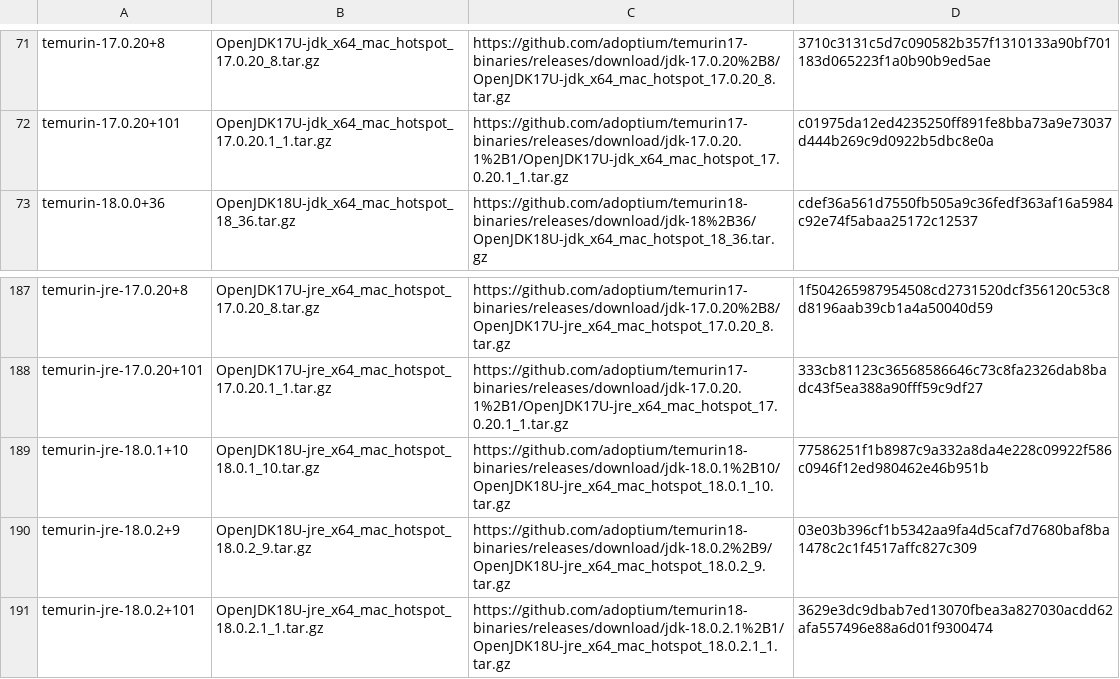
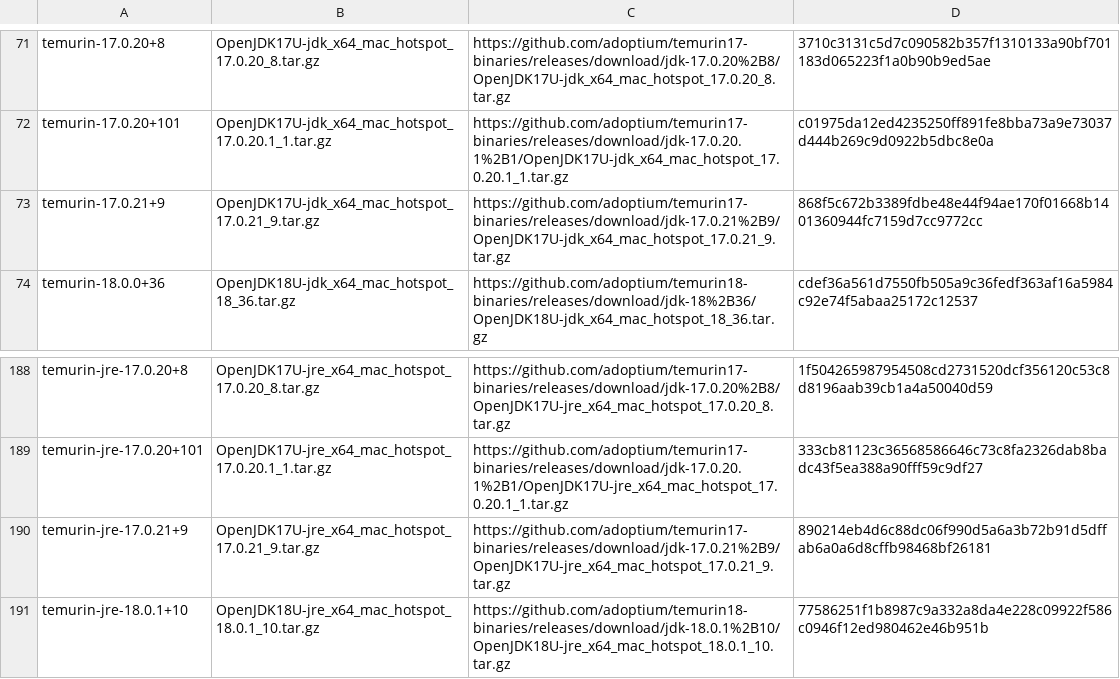
Before and after one commit to hueys/asdf-java, a TSV file: data/jdk-macosx-x86_64-all.tsv, drawn as a sheet; only a part is shown, gaps mark what is left out; the shorter side is filled out with more unchanged rows; the diff names each change by its address in the sheet, - before the commit and + after, or states it on an @@ line.

```diff
--- a/data/jdk-macosx-x86_64-all.tsv
+++ b/data/jdk-macosx-x86_64-all.tsv
+row 73: temurin-17.0.21+9 | OpenJDK17U-jdk_x64_mac_hotspot_17.0.21_9.tar.gz | https://github.com/adoptium/temurin17-binaries/releases/download/jdk-17.0.21%2B9/OpenJDK17U-jdk_x64_mac_hotspot_17.0.21_9.tar.gz | 868f5c672b3389fdbe48e44f94ae170f01668b1401360944fc7159d7cc9772cc
+row 190: temurin-jre-17.0.21+9 | OpenJDK17U-jre_x64_mac_hotspot_17.0.21_9.tar.gz | https://github.com/adoptium/temurin17-binaries/releases/download/jdk-17.0.21%2B9/OpenJDK17U-jre_x64_mac_hotspot_17.0.21_9.tar.gz | 890214eb4d6c88dc06f990d5a6a3b72b91d5dffab6a0a6d8cffb98468bf26181
```
Also changed, not shown: data/jdk-linux-aarch64-all.tsv, data/jdk-linux-aarch64-ga.tsv, 3 other files.
